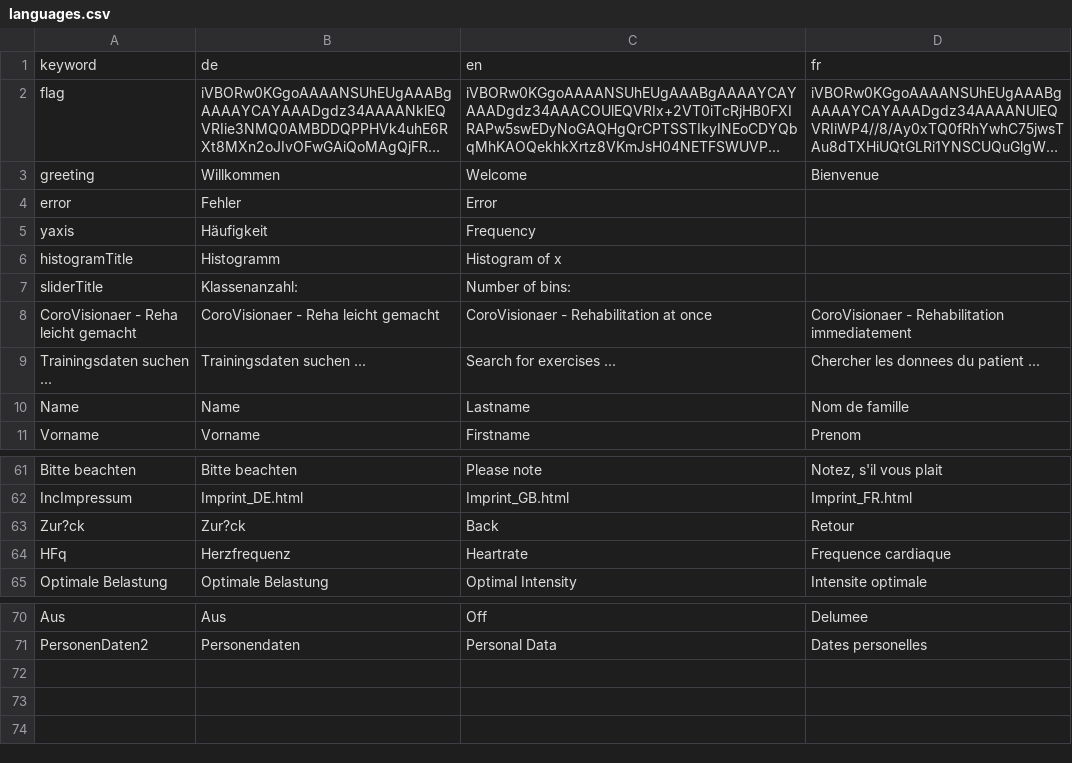
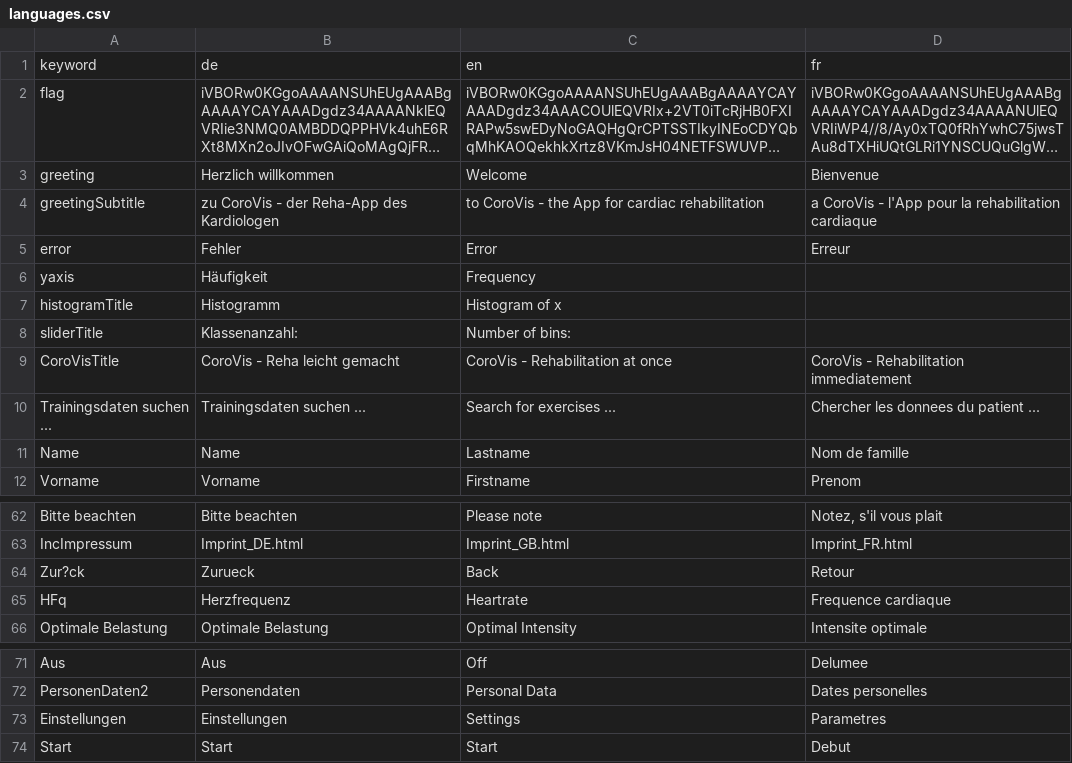
Before and after one commit to BletchleyP/coroVis, a CSV file: languages.csv, drawn as a sheet; only a part is shown, gaps mark what is left out; long unchanged cells end in …; removed rows and columns are numbered as before the commit, all else as after; the diff names each change by its address in the sheet, - before the commit and + after, or states it on an @@ line.

```diff
--- a/languages.csv
+++ b/languages.csv
-B3: Willkommen
+B3: Herzlich willkommen
+row 4: greetingSubtitle | zu CoroVis - der Reha-App des Kardiologen | to CoroVis - the App for cardiac rehabilitation | a CoroVis - l'App pour la rehabilitation cardiaque
-D5: (empty)
+D5: Erreur
-row 8: CoroVisionaer - Reha leicht gemacht | CoroVisionaer - Reha leicht gemacht | CoroVisionaer - Rehabilitation at once | CoroVisionaer - Rehabilitation immediatement
+row 9: CoroVisTitle | CoroVis - Reha leicht gemacht | CoroVis - Rehabilitation at once | CoroVis - Rehabilitation immediatement
-B64: Zur?ck
+B64: Zurueck
+row 73: Einstellungen | Einstellungen | Settings | Parametres
+row 74: Start | Start | Start | Debut
```
Also changed, not shown: 2 other files.
